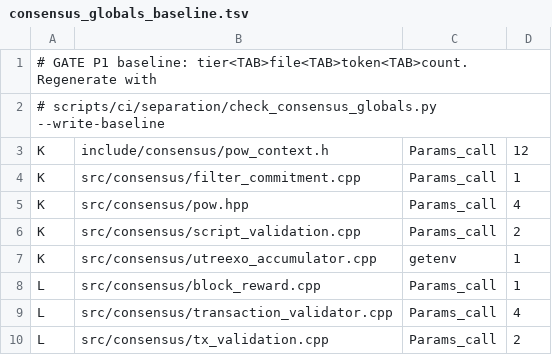
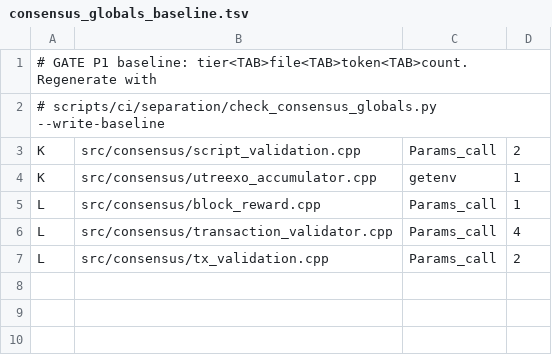
Before and after one commit to DineroLabs/dinero-v8, a TSV file: scripts/ci/separation/consensus_globals_baseline.tsv, drawn as a sheet; the diff names each change by its address in the sheet, - before the commit and + after, or states it on an @@ line.

```diff
--- a/scripts/ci/separation/consensus_globals_baseline.tsv
+++ b/scripts/ci/separation/consensus_globals_baseline.tsv
-row 3: K | include/consensus/pow_context.h | Params_call | 12
-row 4: K | src/consensus/filter_commitment.cpp | Params_call | 1
-row 5: K | src/consensus/pow.hpp | Params_call | 4
```
Also changed, not shown: 30 other files.
